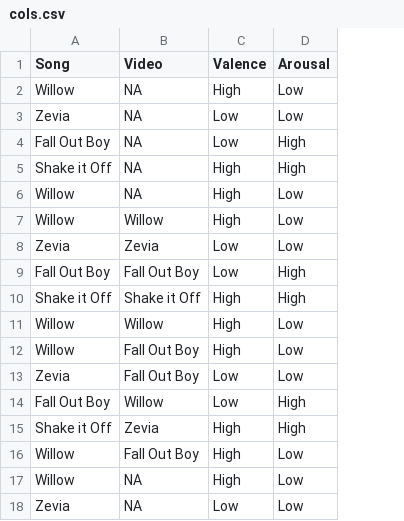
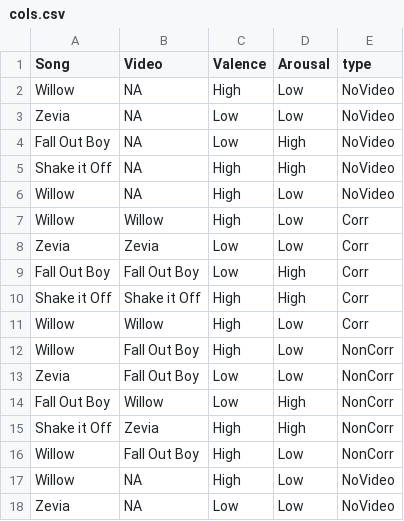
Before and after one commit to oops-moment/Music-Mind-Technology--Project, a CSV file: cols.csv, drawn as a sheet; the diff names each change by its address in the sheet, - before the commit and + after, or states it on an @@ line.

```diff
--- a/cols.csv
+++ b/cols.csv
+column E (type), rows 2-18: NoVideo | NoVideo | NoVideo | NoVideo | NoVideo | Corr | Corr | Corr | Corr | Corr | NonCorr | NonCorr | NonCorr | NonCorr | NonCorr | NoVideo | NoVideo
```
Also changed, not shown: combined_file.csv, 7 other files.
